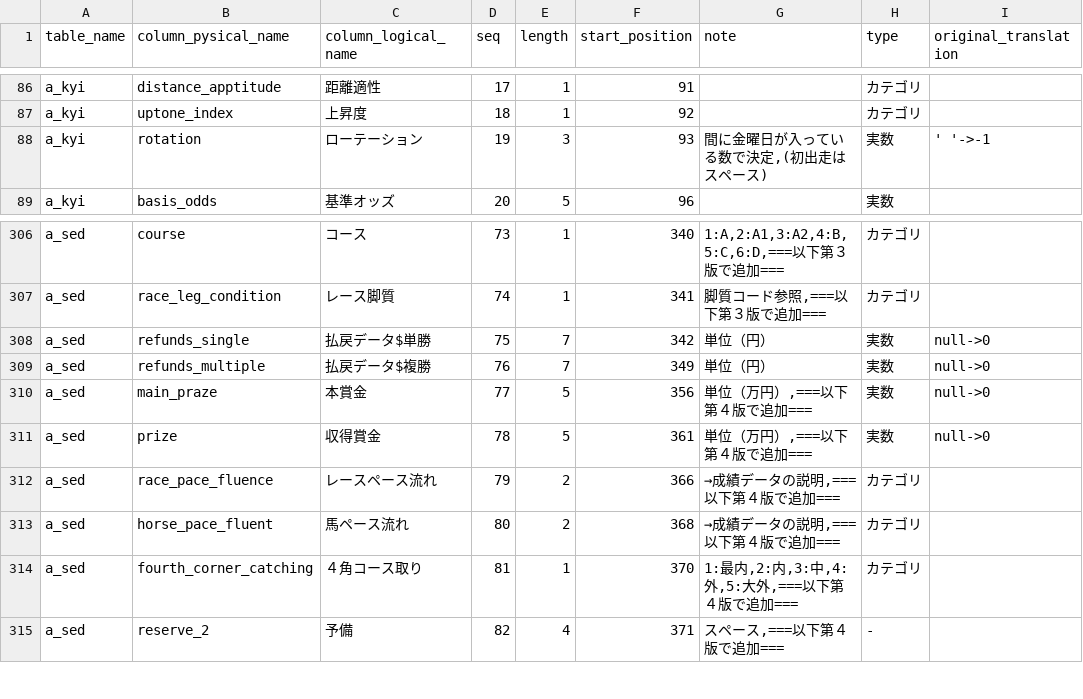
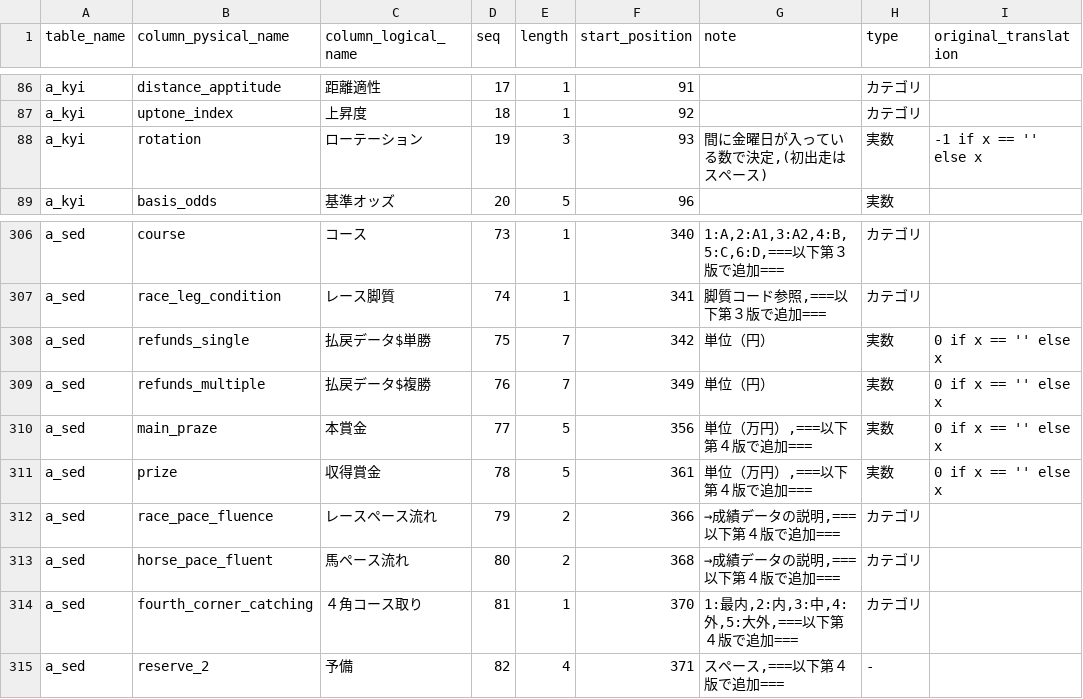
Before and after one commit to yu-it/deep_impact, a CSV file: documents/assets/bigquery/definition_data/csv/data_characteristics.csv, drawn as a sheet; only a part is shown, gaps mark what is left out.

```diff
--- a/documents/assets/bigquery/definition_data/csv/data_characteristics.csv
+++ b/documents/assets/bigquery/definition_data/csv/data_characteristics.csv
@@ -87,3 +87,3 @@ table_name,column_pysical_name,column_logical_name,seq,length,start_position,not
 "a_kyi","uptone_index","上昇度","18","1","92","","カテゴリ",""
-"a_kyi","rotation","ローテーション","19","3","93","間に金曜日が入っている数で決定,(初出走はスペース)","実数","' '->-1"
+"a_kyi","rotation","ローテーション","19","3","93","間に金曜日が入っている数で決定,(初出走はスペース)","実数","-1 if x == '' else x"
 "a_kyi","basis_odds","基準オッズ","20","5","96","","実数",""
@@ -307,6 +307,6 @@ table_name,column_pysical_name,column_logical_name,seq,length,start_position,not
 "a_sed","race_leg_condition","レース脚質","74","1","341","脚質コード参照,===以下第３版で追加===","カテゴリ",""
-"a_sed","refunds_single","払戻データ$単勝","75","7","342","単位（円）","実数","null->0"
-"a_sed","refunds_multiple","払戻データ$複勝","76","7","349","単位（円）","実数","null->0"
-"a_sed","main_praze","本賞金","77","5","356","単位（万円）,===以下第４版で追加===","実数","null->0"
-"a_sed","prize","収得賞金","78","5","361","単位（万円）,===以下第４版で追加===","実数","null->0"
+"a_sed","refunds_single","払戻データ$単勝","75","7","342","単位（円）","実数","0 if x == '' else x"
+"a_sed","refunds_multiple","払戻データ$複勝","76","7","349","単位（円）","実数","0 if x == '' else x"
+"a_sed","main_praze","本賞金","77","5","356","単位（万円）,===以下第４版で追加===","実数","0 if x == '' else x"
+"a_sed","prize","収得賞金","78","5","361","単位（万円）,===以下第４版で追加===","実数","0 if x == '' else x"
 "a_sed","race_pace_fluence","レースペース流れ","79","2","366","→成績データの説明,===以下第４版で追加===","カテゴリ",""
```
Also changed, not shown: 1 other file.
